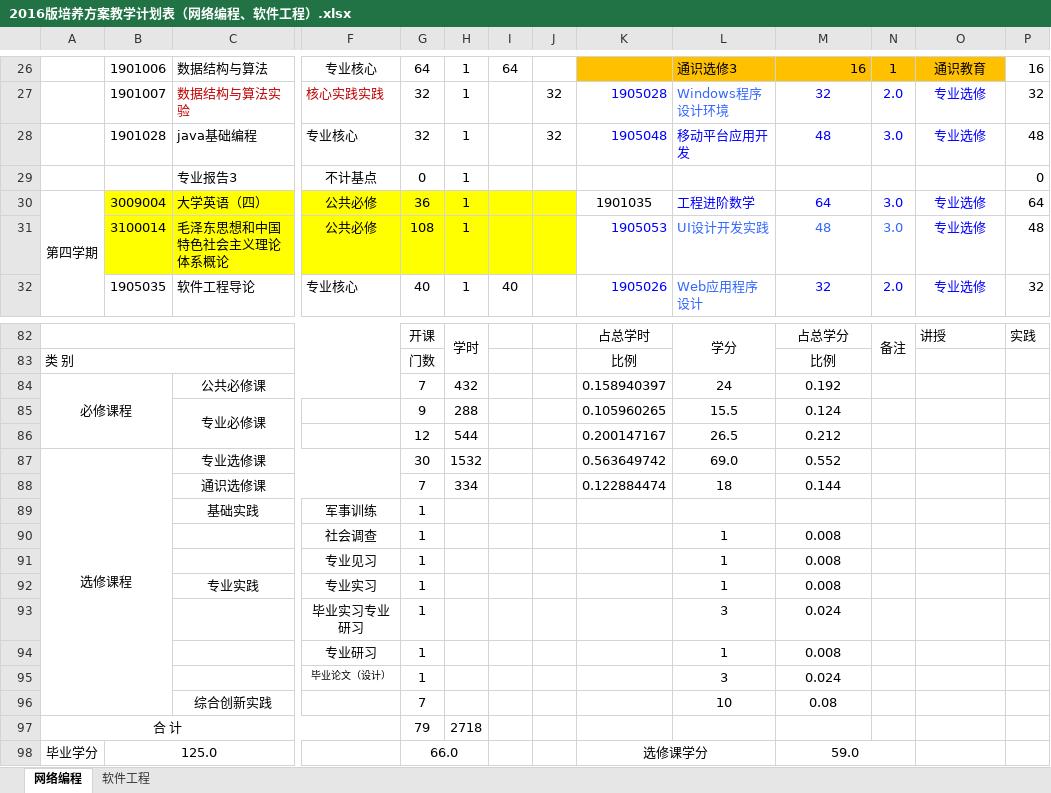
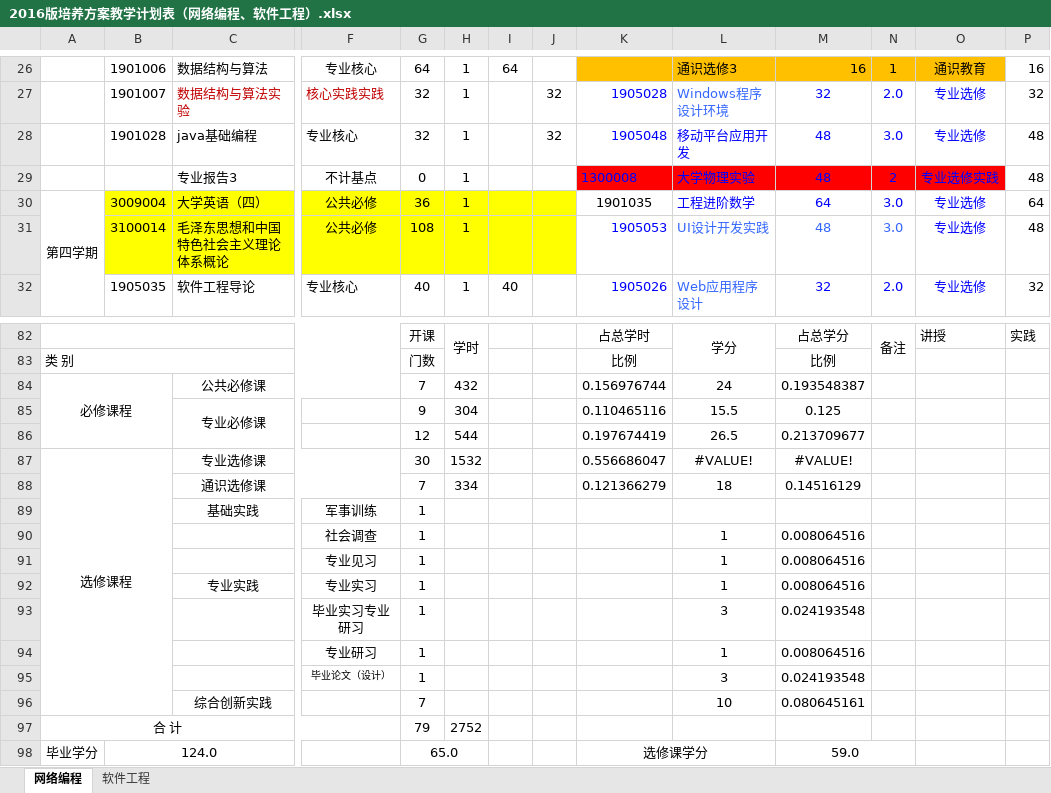
Before and after one commit to ciecclm/2016-, an Excel workbook: 2016版培养方案教学计划表（网络编程、软件工程）.xlsx, sheet 网络编程, drawn as a sheet; only a part is shown, gaps mark what is left out; values as stored, in another font and other column widths than the file's, no borders; removed rows and columns are numbered as before the commit, all else as after; rows hold the shown columns only; the diff covers the shown part only; the diff names each change by its address in the sheet, - before the commit and + after, or states it on an @@ line.

Commit message:
会后调整

```diff
--- a/2016版培养方案教学计划表（网络编程、软件工程）.xlsx (sheet 网络编程)
+++ b/2016版培养方案教学计划表（网络编程、软件工程）.xlsx (sheet 网络编程)
-row 29:  |  | 专业报告3 | 不计基点 | 0 | 1 |  |  |  |  |  |  |  | 0
+row 29:  |  | 专业报告3 | 不计基点 | 0 | 1 |  |  | 1300008 | 大学物理实验 | 48 | 2 | 专业选修实践 | 48
-K84: 0.158940397
+K84: 0.156976744
-M84: 0.192
+M84: 0.193548387
-H85: 288
+H85: 304
-K85: 0.105960265
+K85: 0.110465116
-M85: 0.124
+M85: 0.125
-K86: 0.200147167
+K86: 0.197674419
-M86: 0.212
+M86: 0.213709677
-K87: 0.563649742
+K87: 0.556686047
-L87: 69.0
+L87: #VALUE!
-M87: 0.552
+M87: #VALUE!
-K88: 0.122884474
+K88: 0.121366279
-M88: 0.144
+M88: 0.14516129
-M90:M92: 0.008
+M90:M92: 0.008064516
-M93: 0.024
+M93: 0.024193548
-M94: 0.008
+M94: 0.008064516
-M95: 0.024
+M95: 0.024193548
-M96: 0.08
+M96: 0.080645161
-H97: 2718
+H97: 2752
-B98: 125.0
+B98: 124.0
-G98: 66.0
+G98: 65.0
```
Also changed, not shown: 1 added row, 1 removed row, 46 edited cells and cell formats elsewhere in this sheet, sheet 软件工程.
